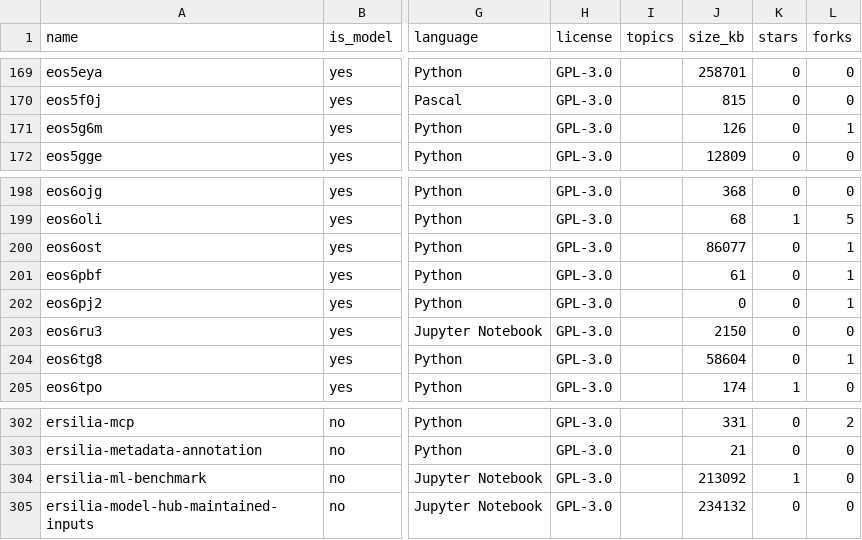
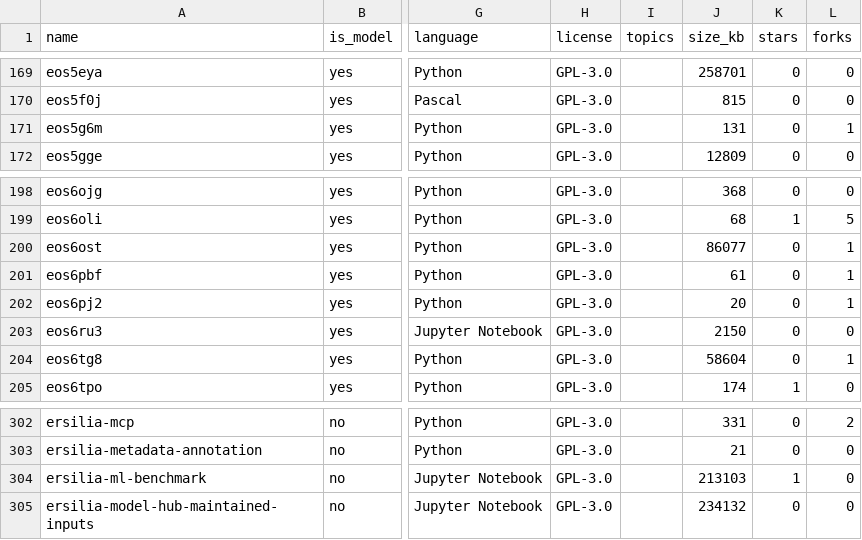
Before and after one commit to ersilia-os/ersilia-stats, a CSV file: data/github/repos_20260803.csv, drawn as a sheet; only a part is shown, gaps mark what is left out; the diff names each change by its address in the sheet, - before the commit and + after, or states it on an @@ line.

```diff
--- a/data/github/repos_20260803.csv
+++ b/data/github/repos_20260803.csv
-J171 (size_kb): 126
+J171 (size_kb): 131
-J202 (size_kb): 0
+J202 (size_kb): 20
-J304 (size_kb): 213092
+J304 (size_kb): 213103
```
Also changed, not shown: 3 other files.
